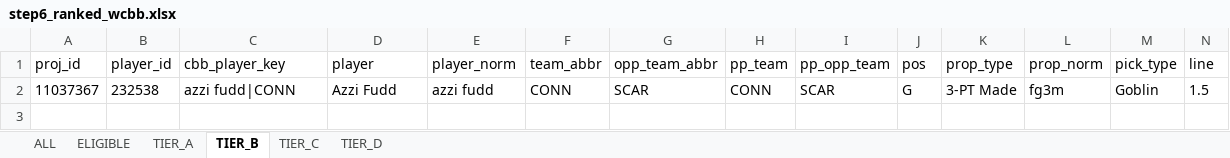
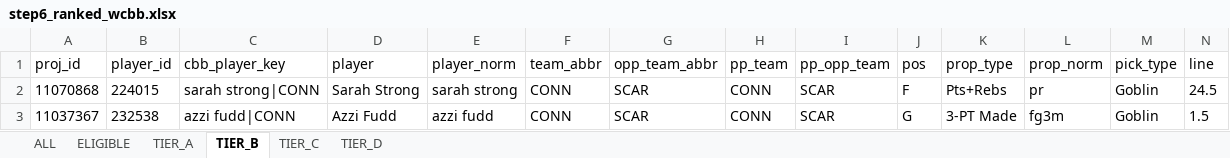
Before and after one commit to halekevi/nba-pipelines, an Excel workbook: CBB/step6_ranked_wcbb.xlsx, sheet TIER_B, drawn as a sheet; only a part is shown; values as stored, in another font and other column widths than the file's, no borders; rows hold the shown columns only; the diff names each change by its address in the sheet, - before the commit and + after, or states it on an @@ line.

```diff
--- a/CBB/step6_ranked_wcbb.xlsx (sheet TIER_B)
+++ b/CBB/step6_ranked_wcbb.xlsx (sheet TIER_B)
+row 2: 11070868 | 224015 | sarah strong|CONN | Sarah Strong | sarah strong | CONN | SCAR | CONN | SCAR | F | Pts+Rebs | pr | Goblin | 24.5
```
Also changed, not shown: sheet ALL, sheet TIER_D, sheet ELIGIBLE, sheet TIER_A, sheet TIER_C, MLB/step8_mlb_direction_clean.xlsx, NBA/step8_nba1h_direction_clean.xlsx, 8 other files.
